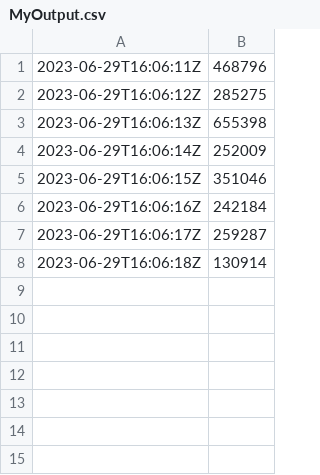
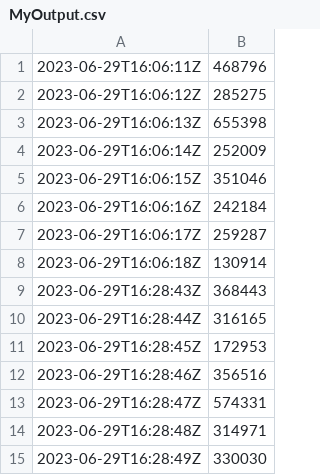
Before and after one commit to Srishti-K98/OPC-UA-based-Application-Monitoring-Tool, a CSV file: MyOutput.csv, drawn as a sheet; the diff names each change by its address in the sheet, - before the commit and + after, or states it on an @@ line.

Commit message:
Update MyOutput.csv

```diff
--- a/MyOutput.csv
+++ b/MyOutput.csv
+row 9: 2023-06-29T16:28:43Z | 368443
+row 10: 2023-06-29T16:28:44Z | 316165
+row 11: 2023-06-29T16:28:45Z | 172953
+row 12: 2023-06-29T16:28:46Z | 356516
+row 13: 2023-06-29T16:28:47Z | 574331
+row 14: 2023-06-29T16:28:48Z | 314971
+row 15: 2023-06-29T16:28:49Z | 330030
```
